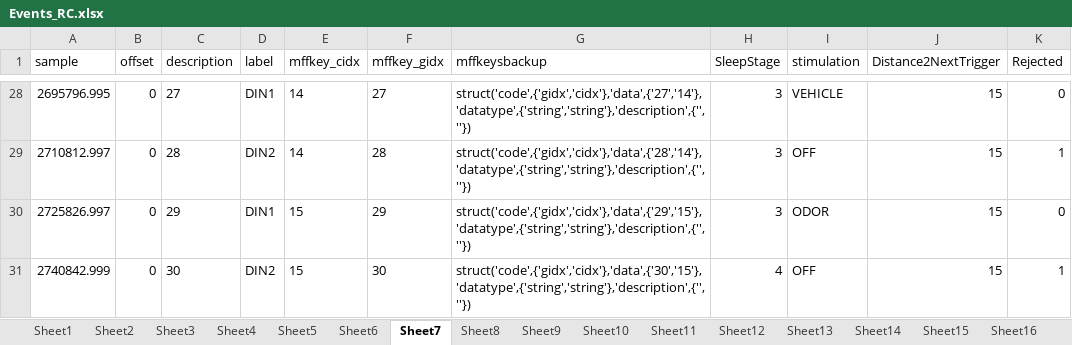
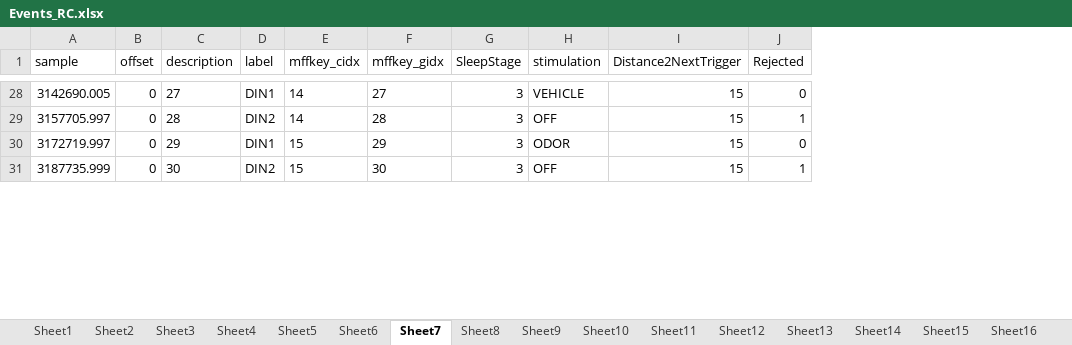
Before and after one commit to jens-k/rc_preproc, an Excel workbook: Events_RC.xlsx, sheet Sheet7, drawn as a sheet; only a part is shown, gaps mark what is left out; values as stored, in another font and other column widths than the file's, no borders; removed rows and columns are numbered as before the commit, all else as after; the diff covers the shown part only; the diff names each change by its address in the sheet, - before the commit and + after, or states it on an @@ line.

```diff
--- a/Events_RC.xlsx (sheet Sheet7)
+++ b/Events_RC.xlsx (sheet Sheet7)
-column G (mffkeysbackup), rows 28-31: struct('code',{'gidx','cidx'},'data',{'27','14'},'datatype',{'string','string'},'description',{'',''}) | struct('code',{'gidx','cidx'},'data',{'28','14'},'datatype',{'string','string'},'description',{'',''}) | struct('code',{'gidx','cidx'},'data',{'29','15'},'datatype',{'string','string'},'description',{'',''}) | struct('code',{'gidx','cidx'},'data',{'30','15'},'datatype',{'string','string'},'description',{'',''})
-A28 (sample): 2695796.995
+A28 (sample): 3142690.005
-A29 (sample): 2710812.997
+A29 (sample): 3157705.997
-A30 (sample): 2725826.997
+A30 (sample): 3172719.997
-A31 (sample): 2740842.999
+A31 (sample): 3187735.999
-G31 (SleepStage): 4
+G31 (SleepStage): 3
```
Also changed, not shown: other rows of this sheet, sheet Sheet6, sheet Sheet17, sheet Sheet9, sheet Sheet1, sheet Sheet13, sheet Sheet14, 10 more sheets, other sheet tabs, 6 other files.
